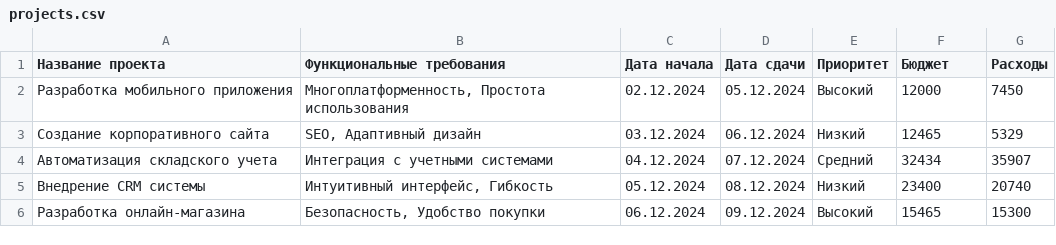
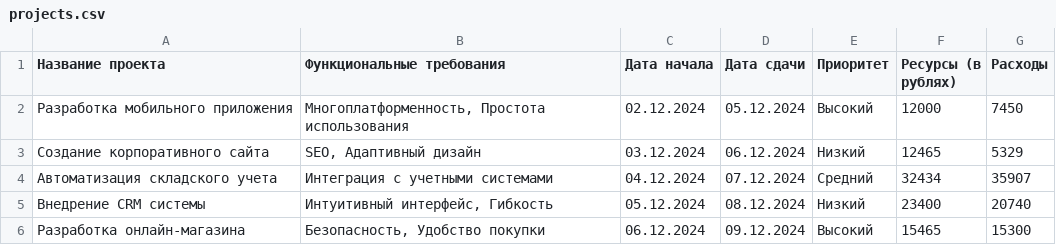
Before and after one commit to yeahbut47/My-datasets, a CSV file: projects.csv, drawn as a sheet.

Commit message:
Update projects.csv

```diff
--- a/projects.csv
+++ b/projects.csv
@@ -1,2 +1,2 @@
-Название проекта,Функциональные требования,Дата начала,Дата сдачи,Приоритет,Бюджет,Расходы
+Название проекта,Функциональные требования,Дата начала,Дата сдачи,Приоритет,Ресурсы (в рублях),Расходы
 Разработка мобильного приложения,"Многоплатформенность, Простота использования",02.12.2024,05.12.2024,Высокий,12000,7450
```
